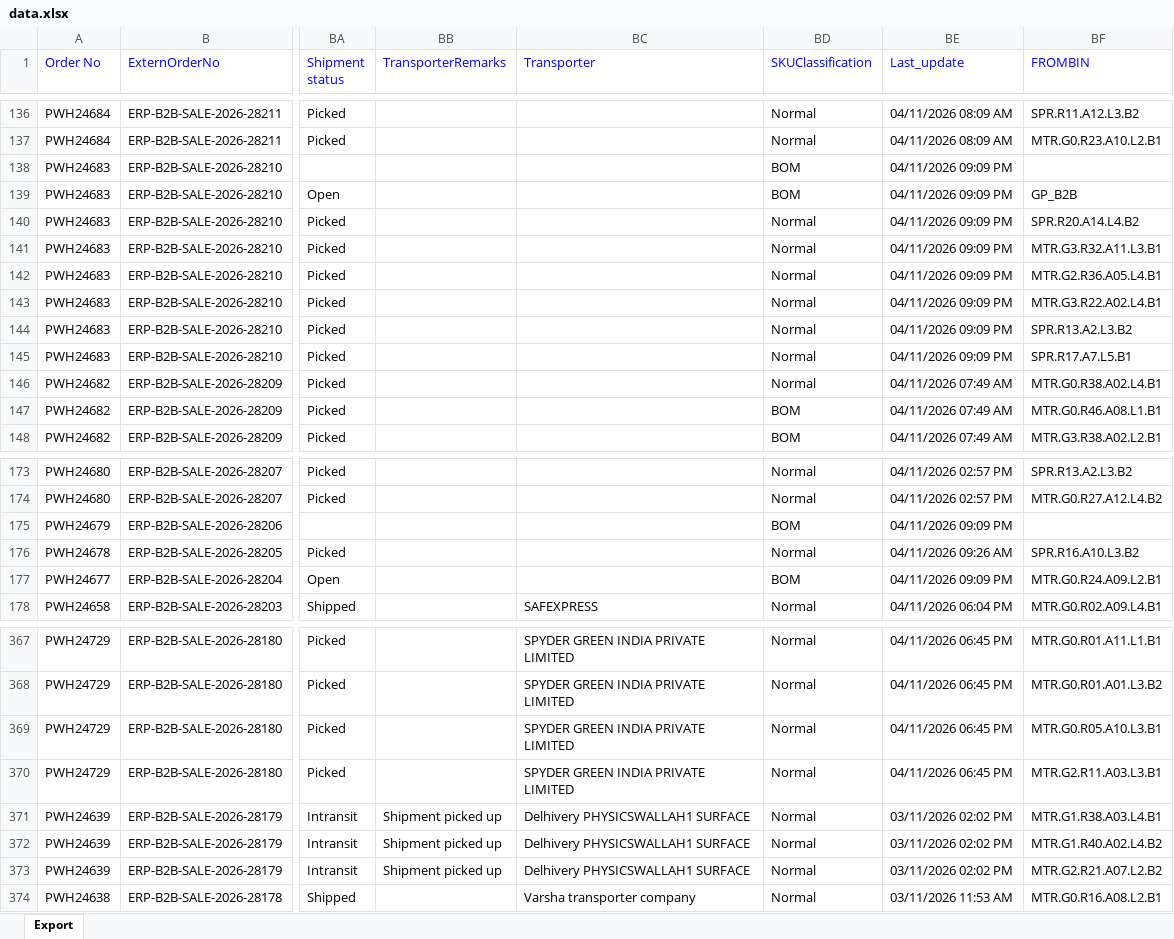
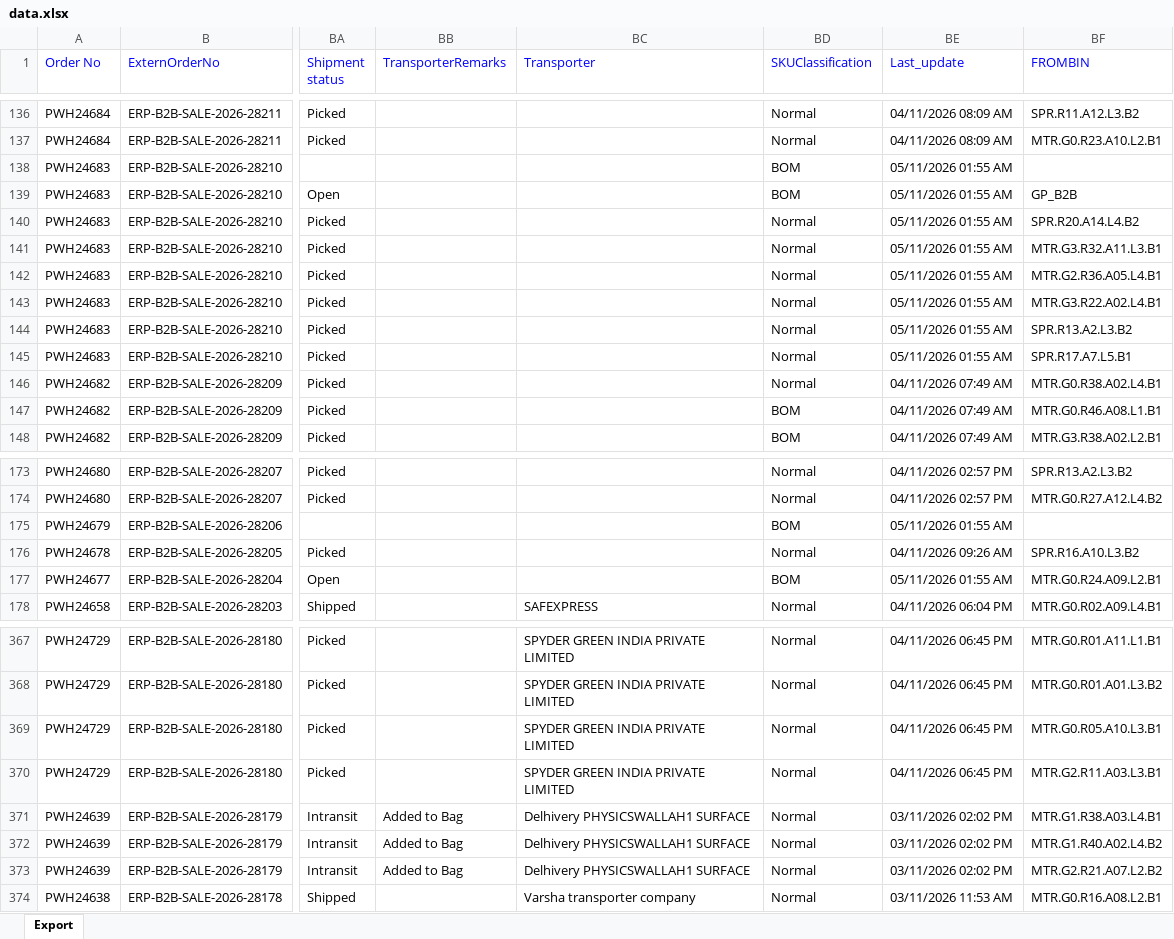
Before and after one commit to Kamal2-Pal/PW-Master-Dashboard-V2, an Excel workbook: data.xlsx, sheet Export, drawn as a sheet; only a part is shown, gaps mark what is left out; values as stored, in another font and other column widths than the file's, no borders; the diff covers the shown part only; the diff names each change by its address in the sheet, - before the commit and + after, or states it on an @@ line.

```diff
--- a/data.xlsx (sheet Export)
+++ b/data.xlsx (sheet Export)
-BE138:BE145 (Last_update): 04/11/2026 09:09 PM
+BE138:BE145 (Last_update): 05/11/2026 01:55 AM
-BE175 (Last_update): 04/11/2026 09:09 PM
+BE175 (Last_update): 05/11/2026 01:55 AM
-BE177 (Last_update): 04/11/2026 09:09 PM
+BE177 (Last_update): 05/11/2026 01:55 AM
-BB371:BB373 (TransporterRemarks): Shipment picked up
+BB371:BB373 (TransporterRemarks): Added to Bag
```
Also changed, not shown: 21 edited cells elsewhere in this sheet, returns.xlsx, 2 other files.
